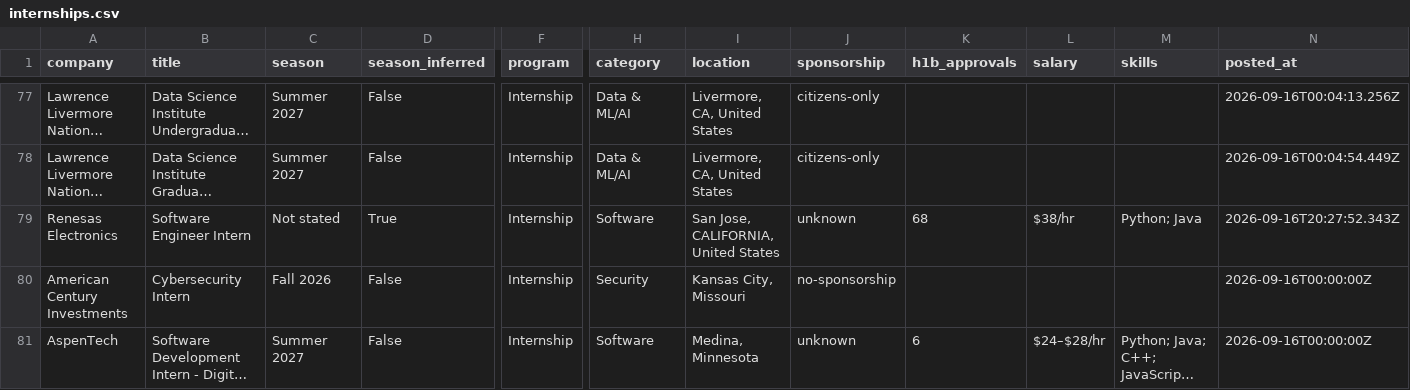
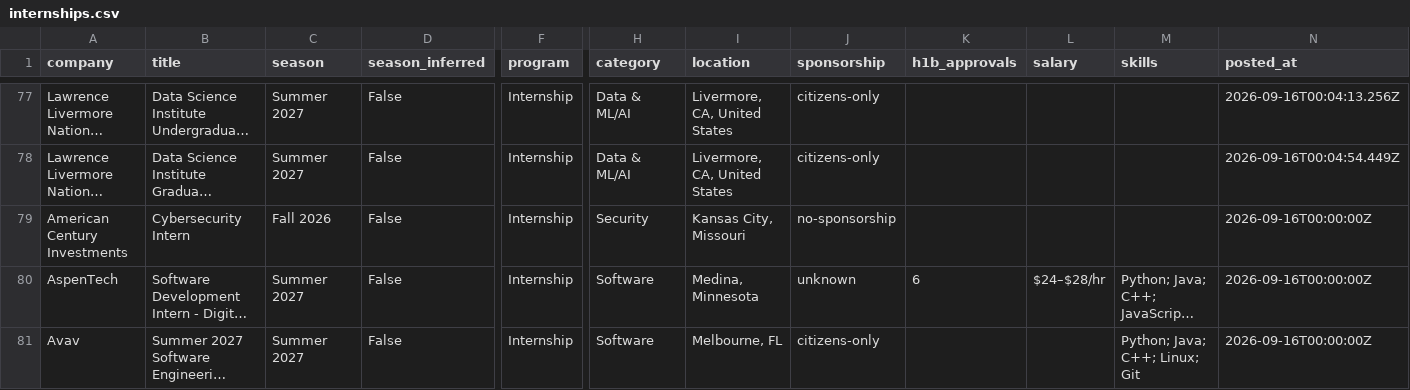
Before and after one commit to HeyIniHere/Automated-List-Of-Summer-2027-and-Fall-2026-MechEng-Internships, a CSV file: data/internships.csv, drawn as a sheet; only a part is shown, gaps mark what is left out; the shorter side is filled out with more unchanged rows; long unchanged cells end in …; removed rows and columns are numbered as before the commit, all else as after; rows hold the shown columns only; the diff covers the shown part only; the diff names each change by its address in the sheet, - before the commit and + after, or states it on an @@ line.

```diff
--- a/data/internships.csv
+++ b/data/internships.csv
-row 79: Renesas Electronics | Software Engineer Intern | Not stated | True | Internship | Software | San Jose, CALIFORNIA, United States | unknown | 68 | $38/hr | Python; Java | 2026-09-16T20:27:52.343Z
```
Also changed, not shown: 3 added rows, 2 removed rows and 4 moved rows elsewhere in this file, docs/internships.csv, 12 other files.
